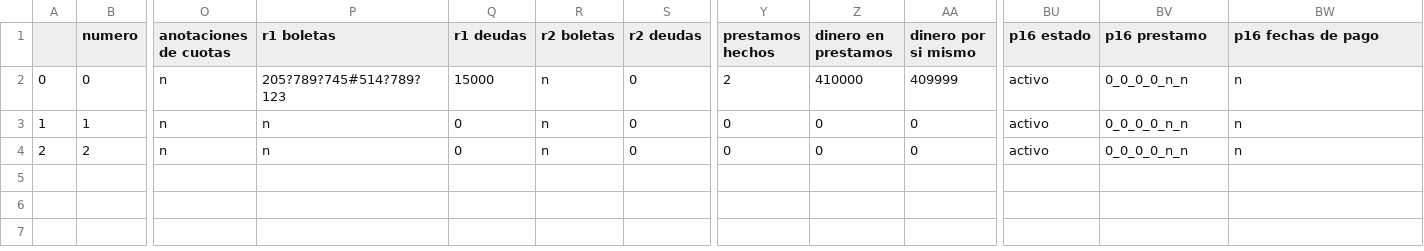
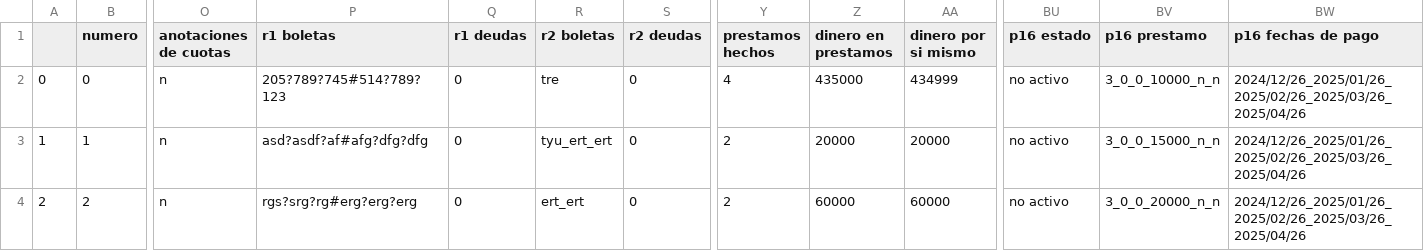
Before and after one commit to javier25987/fondo_new_version, a CSV file: FONDO_1_2024.csv, drawn as a sheet; only a part is shown, gaps mark what is left out; the diff names each change by its address in the sheet, - before the commit and + after, or states it on an @@ line.

Commit message:
reduje la deuda tecnica un poco, no mucho pero aun falta

```diff
--- a/FONDO_1_2024.csv
+++ b/FONDO_1_2024.csv
-Q2 (r1 deudas): 15000
+Q2 (r1 deudas): 0
-R2 (r2 boletas): n
+R2 (r2 boletas): tre
-Y2 (prestamos hechos): 2
+Y2 (prestamos hechos): 4
-Z2 (dinero en prestamos): 410000
+Z2 (dinero en prestamos): 435000
-AA2 (dinero por si mismo): 409999
+AA2 (dinero por si mismo): 434999
-BU2:BU4 (p16 estado): activo
+BU2:BU4 (p16 estado): no activo
-BV2 (p16 prestamo): 0_0_0_0_n_n
+BV2 (p16 prestamo): 3_0_0_10000_n_n
-BW2:BW4 (p16 fechas de pago): n
+BW2:BW4 (p16 fechas de pago): 2024/12/26_2025/01/26_2025/02/26_2025/03/26_2025/04/26
-P3 (r1 boletas): n
+P3 (r1 boletas): asd?asdf?af#afg?dfg?dfg
-R3 (r2 boletas): n
+R3 (r2 boletas): tyu_ert_ert
-Y3:Y4 (prestamos hechos): 0
+Y3:Y4 (prestamos hechos): 2
-Z3 (dinero en prestamos): 0
+Z3 (dinero en prestamos): 20000
-AA3 (dinero por si mismo): 0
+AA3 (dinero por si mismo): 20000
-BV3 (p16 prestamo): 0_0_0_0_n_n
+BV3 (p16 prestamo): 3_0_0_15000_n_n
-P4 (r1 boletas): n
+P4 (r1 boletas): rgs?srg?rg#erg?erg?erg
-R4 (r2 boletas): n
+R4 (r2 boletas): ert_ert
-Z4 (dinero en prestamos): 0
+Z4 (dinero en prestamos): 60000
-AA4 (dinero por si mismo): 0
+AA4 (dinero por si mismo): 60000
-BV4 (p16 prestamo): 0_0_0_0_n_n
+BV4 (p16 prestamo): 3_0_0_20000_n_n
```
Also changed, not shown: 10 other files.
